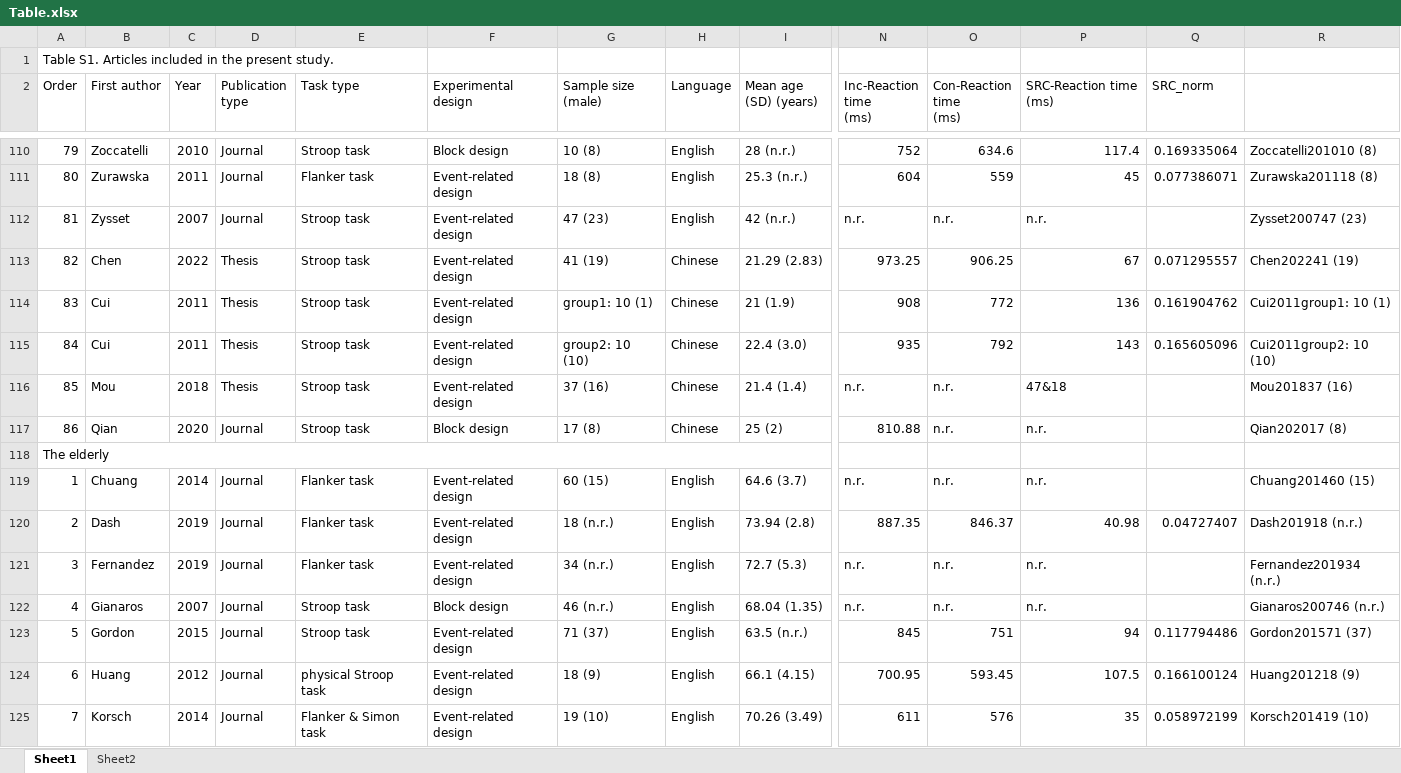
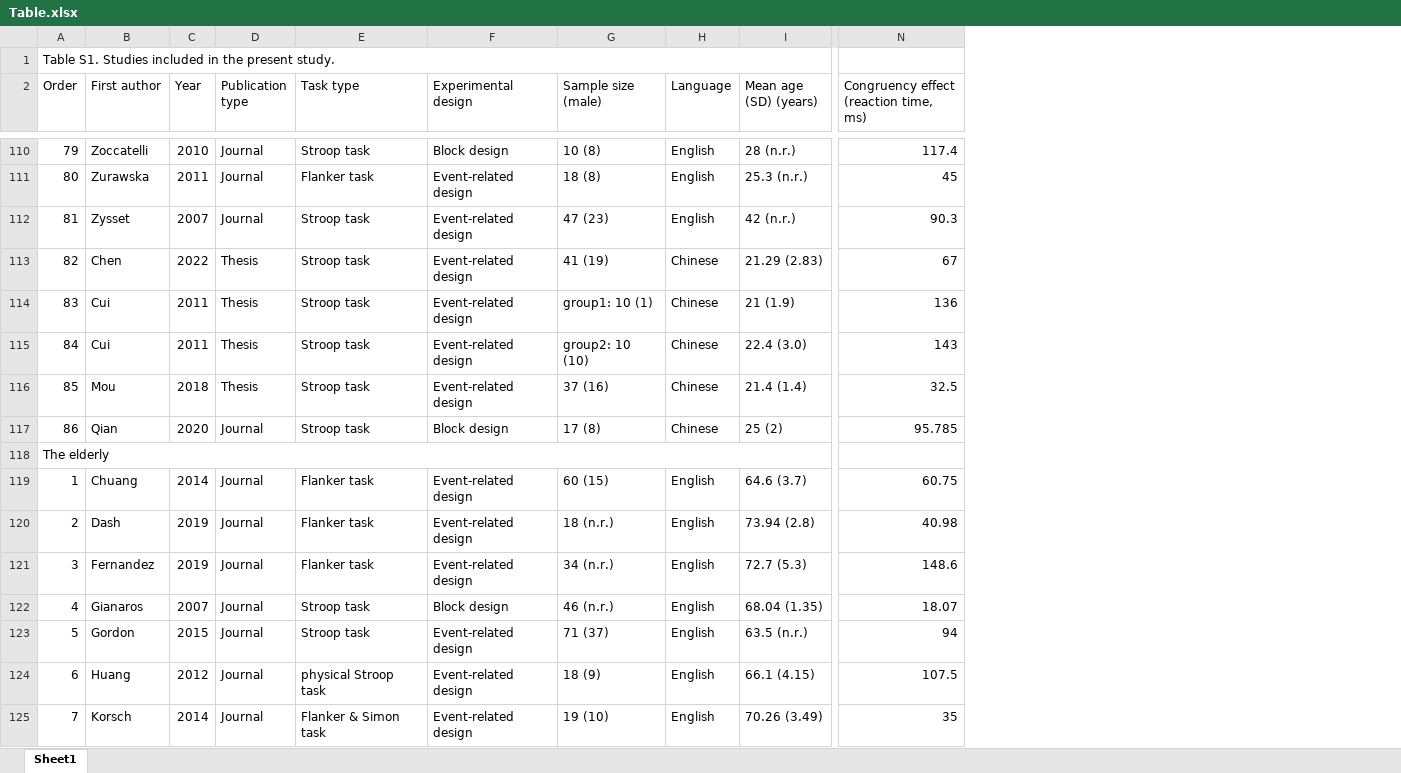
Before and after one commit to guochun-yang/Cognitive_Control_Developmental_Trajectory, an Excel workbook: data/Table.xlsx, sheet Sheet1, drawn as a sheet; only a part is shown, gaps mark what is left out; values as stored, in another font and other column widths than the file's, no cell formats; removed rows and columns are numbered as before the commit, all else as after; ↵ is a line break in a cell; the diff covers the shown part only; the diff names each change by its address in the sheet, - before the commit and + after, or states it on an @@ line.

Commit message:
Code_R2 is added; sdm_table.txt and Table.xlsx are updated
Code_R2 is added; sdm_table.txt and Table.xlsx are updated

```diff
--- a/data/Table.xlsx (sheet Sheet1)
+++ b/data/Table.xlsx (sheet Sheet1)
-sheet tab: Sheet2
-column N (Inc-Reaction time (ms)), rows 110-125: 752 | 604 | n.r. | 973.25 | 908 | 935 | n.r. | 810.88 |  | n.r. | 887.35 | n.r. | n.r. | 845 | 700.95 | 611
-column O (Con-Reaction time (ms)), rows 110-125: 634.6 | 559 | n.r. | 906.25 | 772 | 792 | n.r. | n.r. |  | n.r. | 846.37 | n.r. | n.r. | 751 | 593.45 | 576
-column Q (SRC_norm), rows 110-125: 0.169335064 | 0.077386071 |  | 0.071295557 | 0.161904762 | 0.165605096 |  |  |  |  | 0.04727407 |  |  | 0.117794486 | 0.166100124 | 0.058972199
-column R, rows 110-125: Zoccatelli201010 (8) | Zurawska201118 (8) | Zysset200747 (23) | Chen202241 (19) | Cui2011group1: 10 (1) | Cui2011group2: 10 (10) | Mou201837 (16) | Qian202017 (8) |  | Chuang201460 (15) | Dash201918 (n.r.) | Fernandez201934 (n.r.) | Gianaros200746 (n.r.) | Gordon201571 (37) | Huang201218 (9) | Korsch201419 (10)
-A1 (Order): Table S1. Articles included in…
+A1 (Order): Table S1. Studies included in…
+A1:M1 merged
-N2: SRC-Reaction time ↵ (ms)
+N2: Congruency effect (reaction time, ms)
-N112: n.r.
+N112: 90.3
-N116: 47&18
+N116: 32.5
-N117: n.r.
+N117: 95.785
-A118:M118 merged
+A118:L118 merged
-N119: n.r.
+N119: 60.75
-N121: n.r.
+N121: 148.6
-N122: n.r.
+N122: 18.07
```
Also changed, not shown: 43 edited cells and merged cells elsewhere in this sheet, cell formats, formulas that keep their value, 16 other files.
